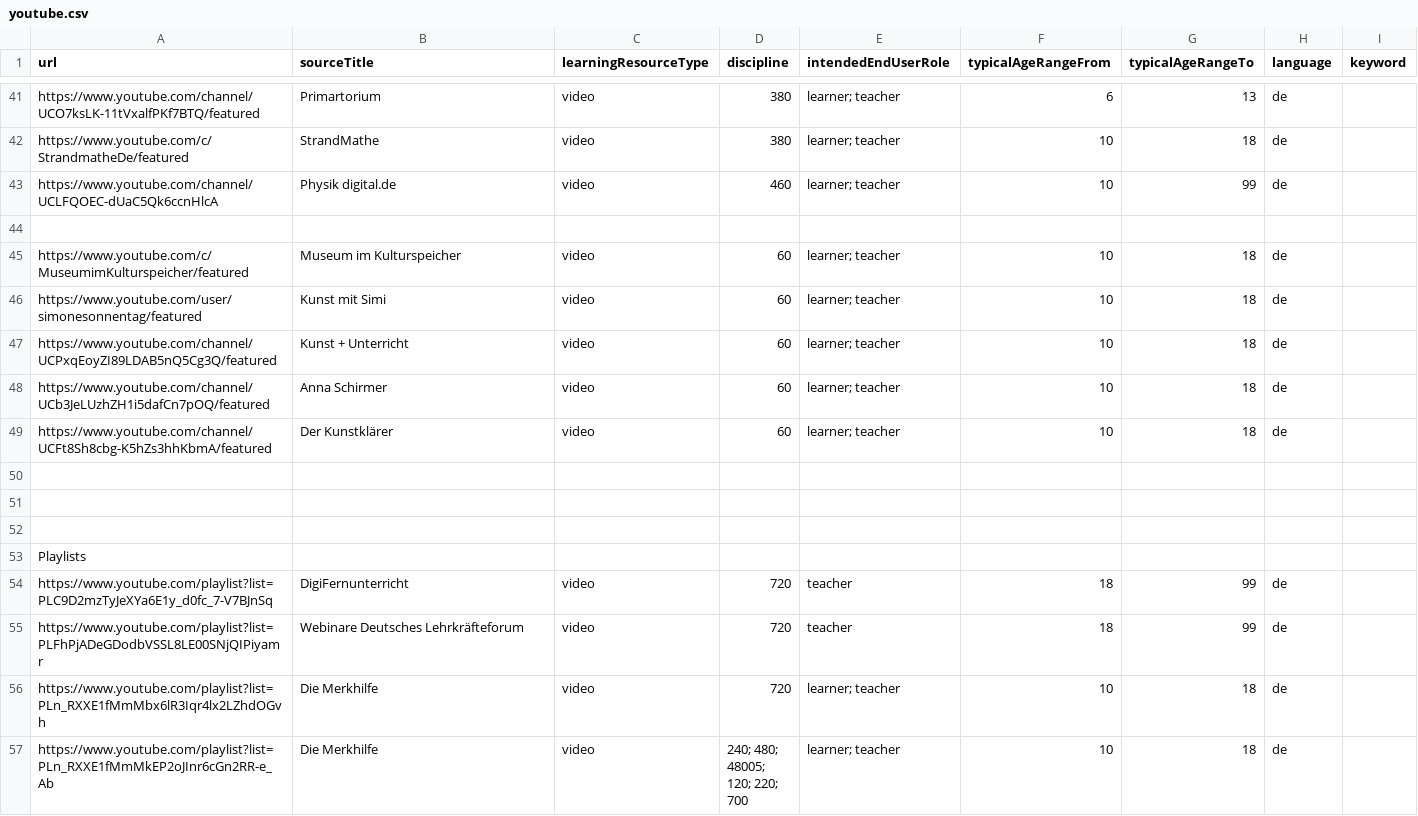
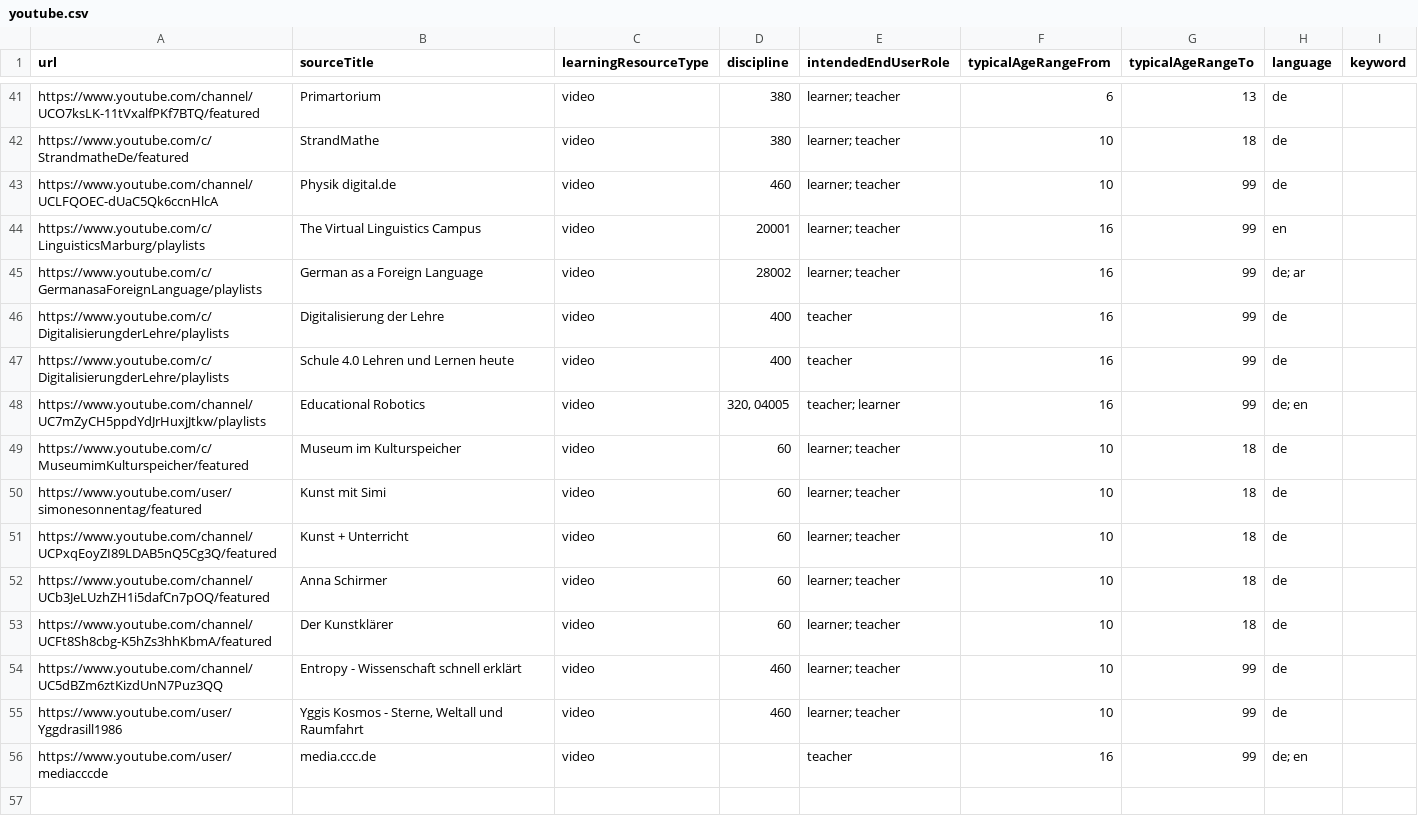
Before and after one commit to openeduhub/oeh-search-etl, a CSV file: csv/youtube.csv, drawn as a sheet; only a part is shown, gaps mark what is left out; the shorter side is filled out with more unchanged rows; the diff names each change by its address in the sheet, - before the commit and + after, or states it on an @@ line.

Commit message:
update youtube list

```diff
--- a/csv/youtube.csv
+++ b/csv/youtube.csv
-row 44: (empty)
+row 44: https://www.youtube.com/c/LinguisticsMarburg/playlists | The Virtual Linguistics Campus | video | 20001 | learner; teacher | 16 | 99 | en
+row 45: https://www.youtube.com/c/GermanasaForeignLanguage/playlists | German as a Foreign Language | video | 28002 | learner; teacher | 16 | 99 | de; ar
+row 46: https://www.youtube.com/c/DigitalisierungderLehre/playlists | Digitalisierung der Lehre | video | 400 | teacher | 16 | 99 | de
+row 47: https://www.youtube.com/c/DigitalisierungderLehre/playlists | Schule 4.0 Lehren und Lernen heute | video | 400 | teacher | 16 | 99 | de
+row 48: https://www.youtube.com/channel/UC7mZyCH5ppdYdJrHuxjJtkw/playlists | Educational Robotics | video | 320, 04005 | teacher; learner | 16 | 99 | de; en
+row 54: https://www.youtube.com/channel/UC5dBZm6ztKizdUnN7Puz3QQ | Entropy - Wissenschaft schnell erklärt | video | 460 | learner; teacher | 10 | 99 | de
+row 55: https://www.youtube.com/user/Yggdrasill1986 | Yggis Kosmos - Sterne, Weltall und Raumfahrt | video | 460 | learner; teacher | 10 | 99 | de
+row 56: https://www.youtube.com/user/mediacccde | media.ccc.de | video |  | teacher | 16 | 99 | de; en
```
